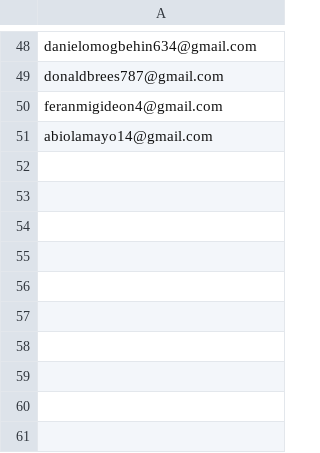
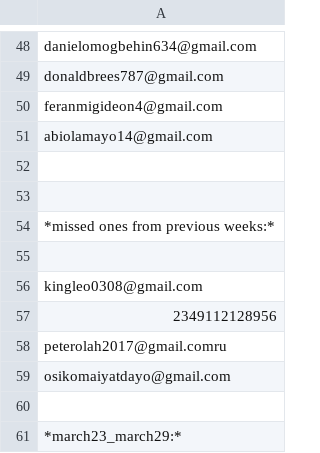
Before and after one commit to Arhinze/haystackpay, a CSV file: static/files/linkedin_remove_paid_referrals.csv, drawn as a sheet; only a part is shown, gaps mark what is left out.

Commit message:
updating melissa page.. making it easier to use

```diff
--- a/static/files/linkedin_remove_paid_referrals.csv
+++ b/static/files/linkedin_remove_paid_referrals.csv
@@ -51 +51,11 @@ feranmigideon4@gmail.com
 abiolamayo14@gmail.com
+
+
+*missed ones from previous weeks:*
+
+kingleo0308@gmail.com
+2349112128956
+peterolah2017@gmail.comru
+osikomaiyatdayo@gmail.com
+
+*march23_march29:*
```
